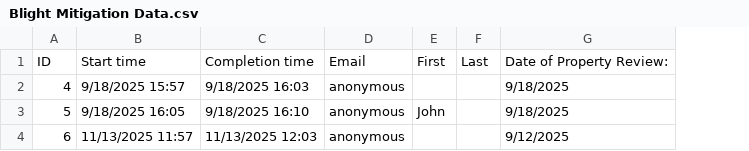
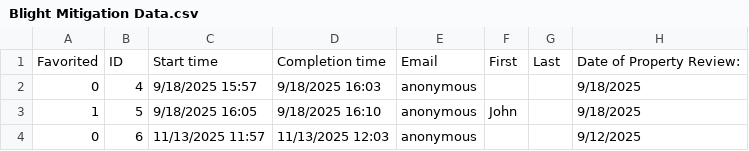
Before and after one commit to theAxolotlAntics/JeffersonCountySeniorProject, a CSV file: Blight Mitigation Data.csv, drawn as a sheet; only a part is shown; the diff names each change by its address in the sheet, - before the commit and + after, or states it on an @@ line.

Commit message:
Blight Mitigation Data.csv
added Favorited column

```diff
--- a/Blight Mitigation Data.csv
+++ b/Blight Mitigation Data.csv
+column A, rows 1-4: Favorited | 0 | 1 | 0
```
